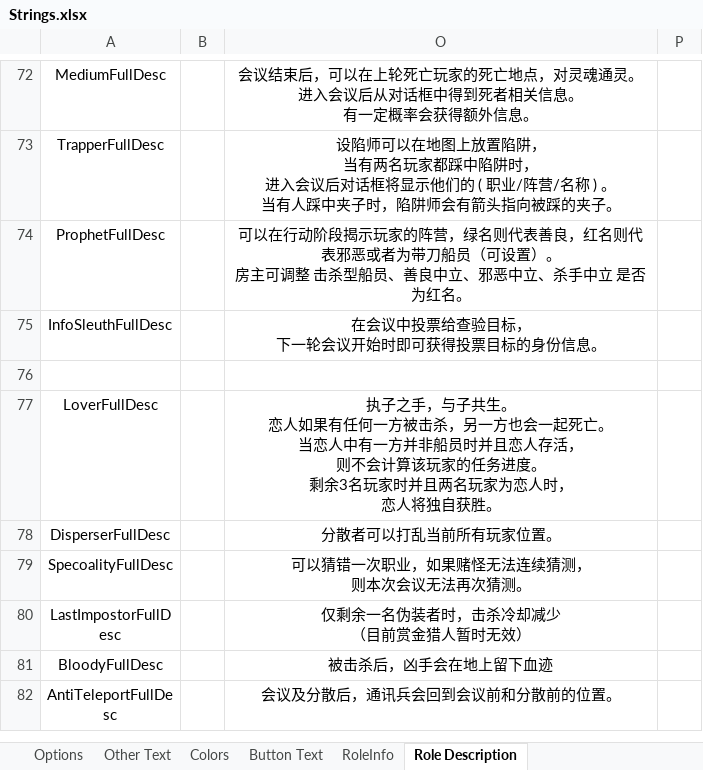
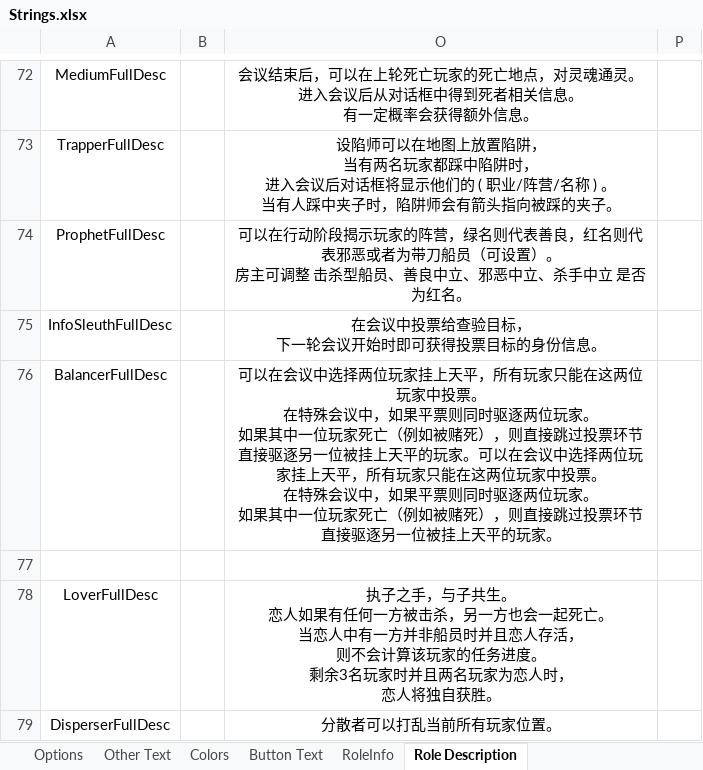
Before and after one commit to mxyx0412/TheOtherUs-Edited, an Excel workbook: Strings.xlsx, sheet Role Description, drawn as a sheet; only a part is shown, gaps mark what is left out; the shorter side is filled out with more unchanged rows; values as stored, in another font and other column widths than the file's, no borders; ↵ is a line break in a cell; the diff names each change by its address in the sheet, - before the commit and + after, or states it on an @@ line.

```diff
--- a/Strings.xlsx (sheet Role Description)
+++ b/Strings.xlsx (sheet Role Description)
+row 76: BalancerFullDesc |  | 可以在会议中选择两位玩家挂上天平，所有玩家只能在这两位玩家中投票。 ↵ 在特殊会议中，如果平票则同时驱逐两位玩家。 ↵ 如果其中一位玩家死亡（例如被赌死），则直接跳过投票环节直接驱逐另一位被挂上天平的玩家。可以在会议中选择两位玩家挂上天平，所有玩家只能在这两位玩家中投票。 ↵ 在特殊会议中，如果平票则同时驱逐两位玩家。 ↵ 如果其中一位玩家死亡（例如被赌死），则直接跳过投票环节直接驱逐另一位被挂上天平的玩家。
```
Also changed, not shown: 40 other files.
